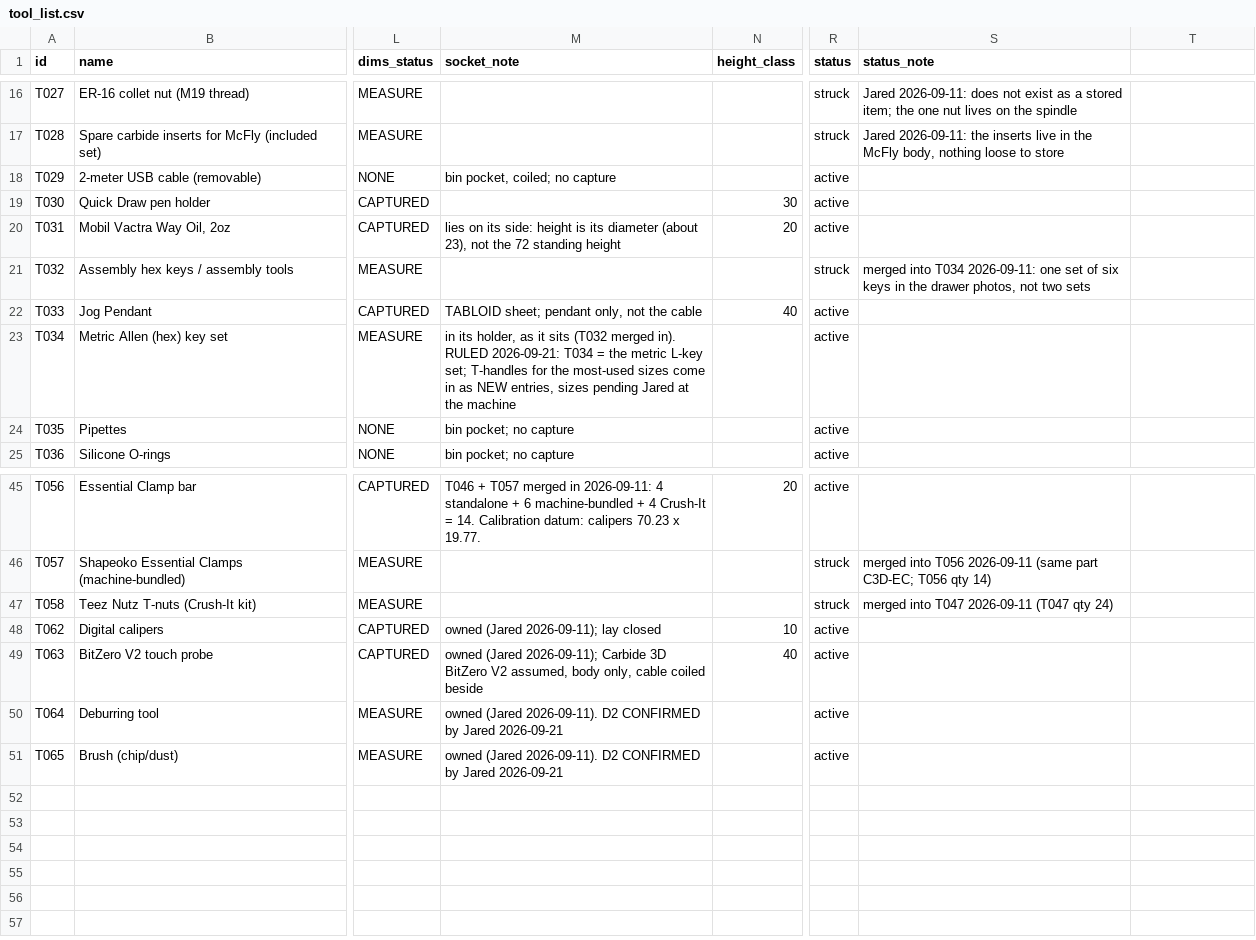
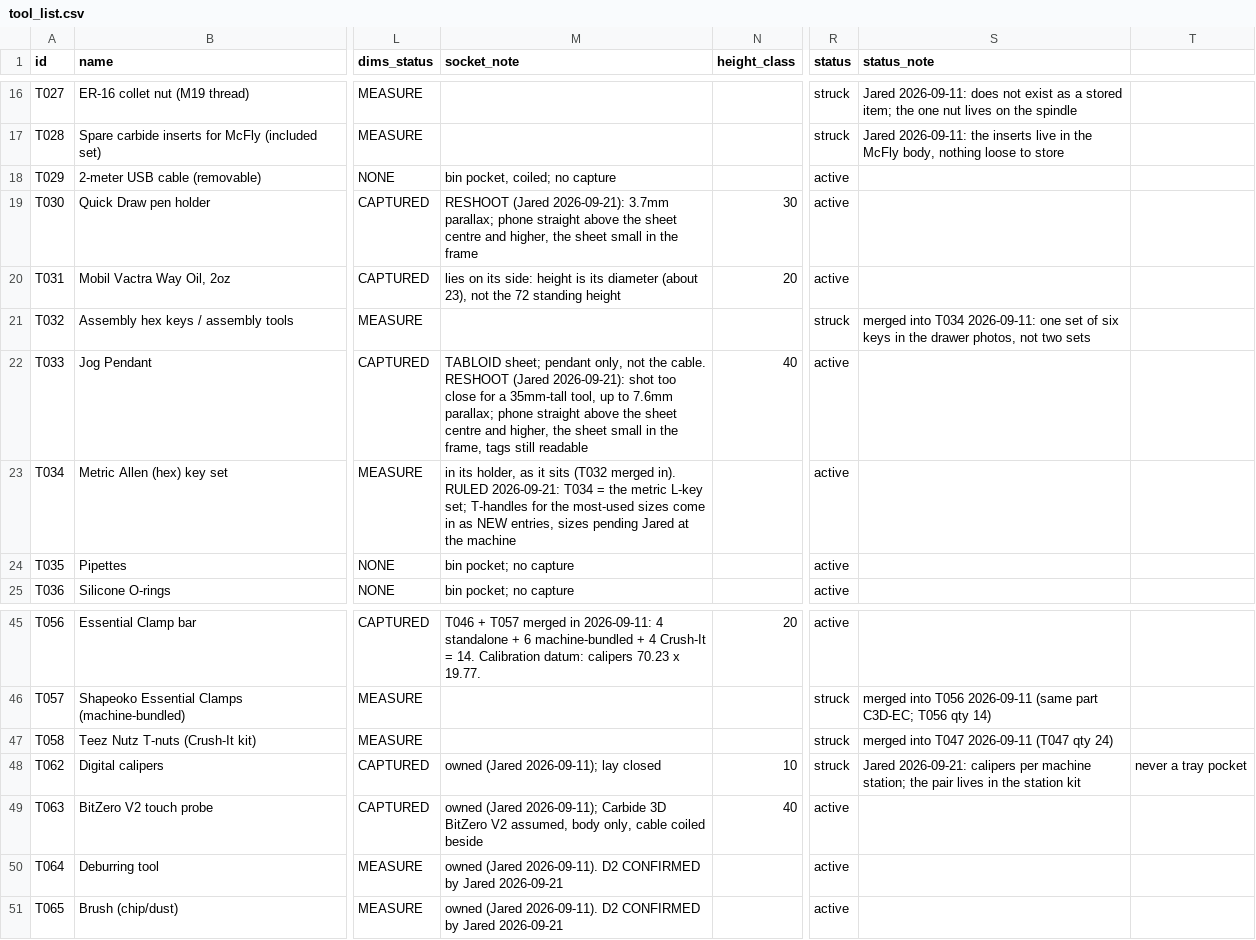
Before and after one commit to flyinthelyceum/fabrication, a CSV file: stations/cnc_shapeoko/tools/tool_list.csv, drawn as a sheet; only a part is shown, gaps mark what is left out; the diff names each change by its address in the sheet, - before the commit and + after, or states it on an @@ line.

```diff
--- a/stations/cnc_shapeoko/tools/tool_list.csv
+++ b/stations/cnc_shapeoko/tools/tool_list.csv
-M19 (socket_note): (empty)
+M19 (socket_note): RESHOOT (Jared 2026-09-21): 3.7mm parallax; phone straight above the sheet centre and higher, the sheet small in the frame
-M22 (socket_note): …not the cable
+M22 (socket_note): …not the cable. RESHOOT (Jared 2026-09-21): shot too close for a 35mm-tall tool, up to 7.6mm parallax; phone straight above the sheet centre and higher, the sheet small in the frame, tags still readable
-R48 (status): active
+R48 (status): struck
-S48 (status_note): (empty)
+S48 (status_note): Jared 2026-09-21: calipers per machine station; the pair lives in the station kit
-T48: (empty)
+T48: never a tray pocket
```
Also changed, not shown: 1 other file.
